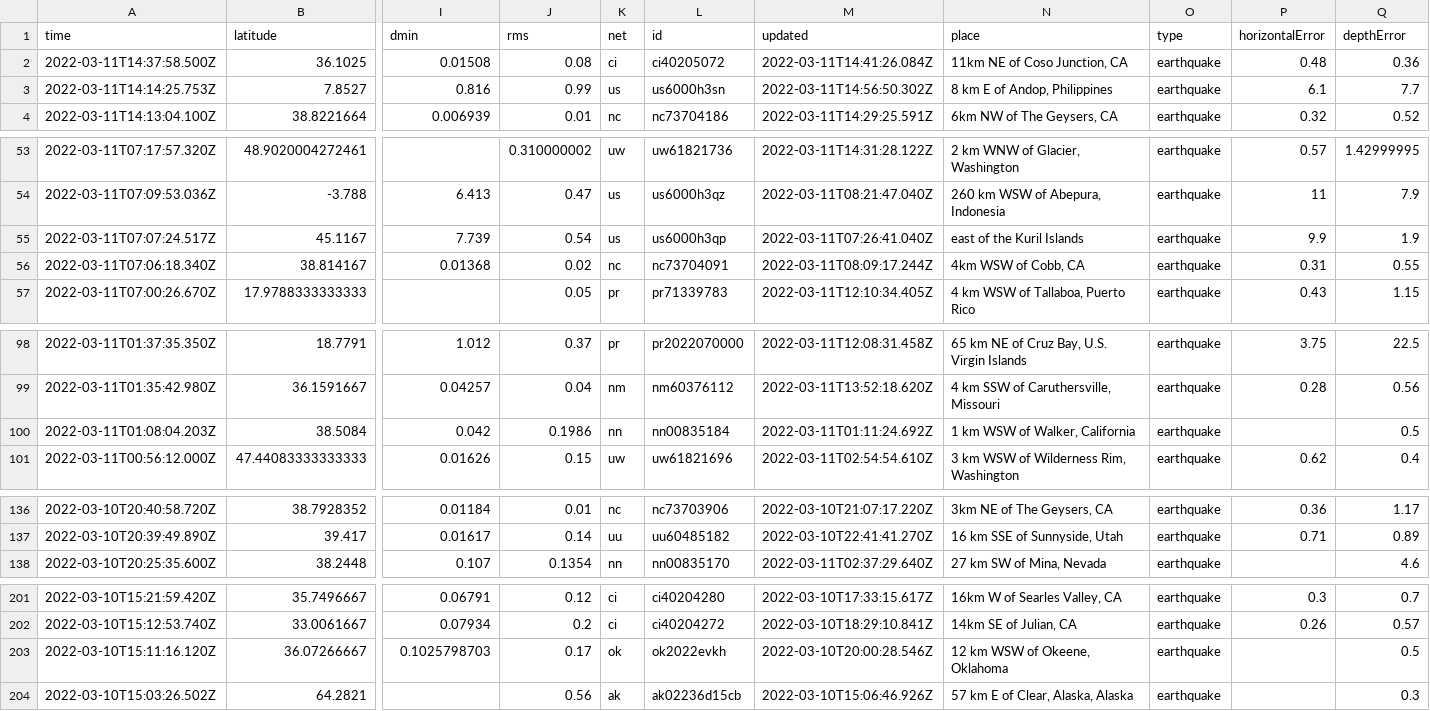
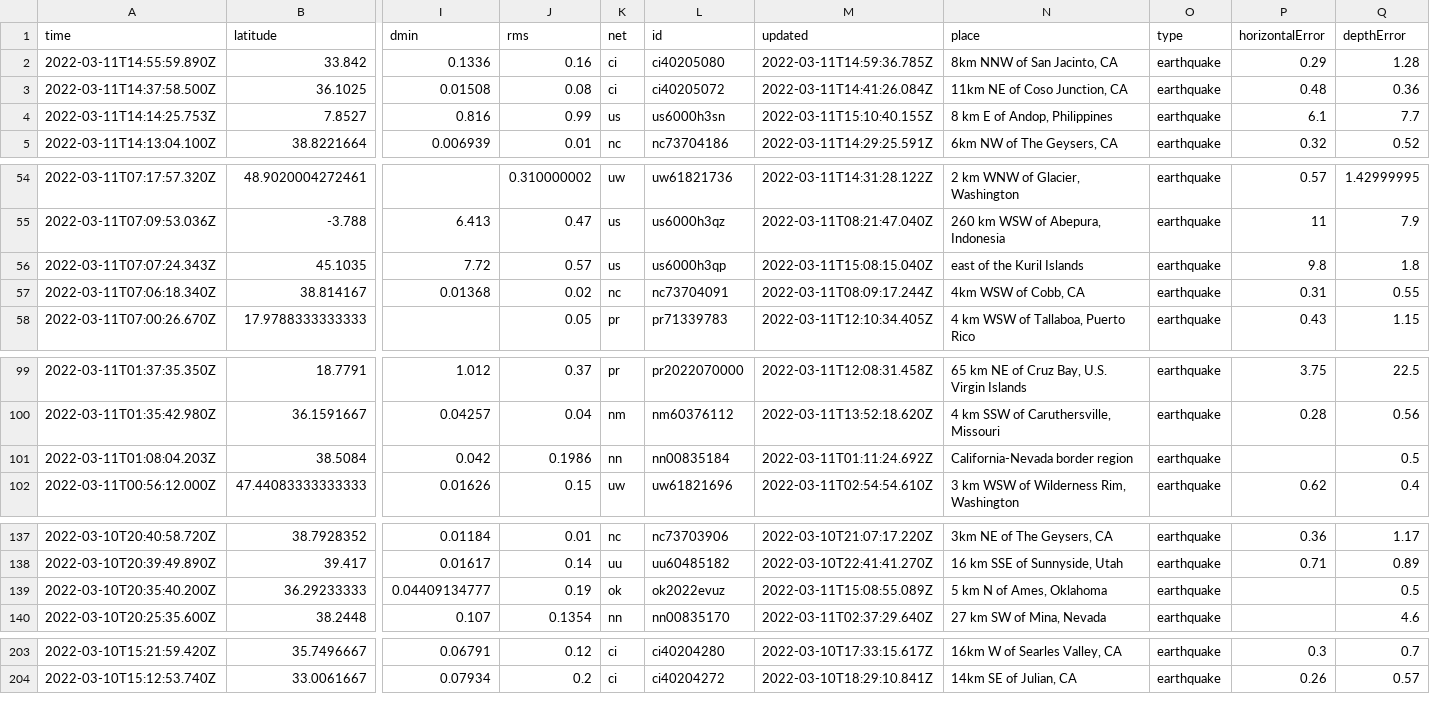
Before and after one commit to JohnnyBerkeley/Nicar2022_actions, a CSV file: usgs_current.csv, drawn as a sheet; only a part is shown, gaps mark what is left out; removed rows and columns are numbered as before the commit, all else as after; rows hold the shown columns only; the diff covers the shown part only; the diff names each change by its address in the sheet, - before the commit and + after, or states it on an @@ line.

```diff
--- a/usgs_current.csv
+++ b/usgs_current.csv
+row 2: 2022-03-11T14:55:59.890Z | 33.842 | 0.1336 | 0.16 | ci | ci40205080 | 2022-03-11T14:59:36.785Z | 8km NNW of San Jacinto, CA | earthquake | 0.29 | 1.28
-M4 (updated): 2022-03-11T14:56:50.302Z
+M4 (updated): 2022-03-11T15:10:40.155Z
-row 55: 2022-03-11T07:07:24.517Z | 45.1167 | 7.739 | 0.54 | us | us6000h3qp | 2022-03-11T07:26:41.040Z | east of the Kuril Islands | earthquake | 9.9 | 1.9
+row 56: 2022-03-11T07:07:24.343Z | 45.1035 | 7.72 | 0.57 | us | us6000h3qp | 2022-03-11T15:08:15.040Z | east of the Kuril Islands | earthquake | 9.8 | 1.8
-N101 (place): 1 km WSW of Walker, California
+N101 (place): California-Nevada border region
+row 139: 2022-03-10T20:35:40.200Z | 36.29233333 | 0.04409134777 | 0.19 | ok | ok2022evuz | 2022-03-11T15:08:55.089Z | 5 km N of Ames, Oklahoma | earthquake |  | 0.5
-row 203: 2022-03-10T15:11:16.120Z | 36.07266667 | 0.1025798703 | 0.17 | ok | ok2022evkh | 2022-03-10T20:00:28.546Z | 12 km WSW of Okeene, Oklahoma | earthquake |  | 0.5
-row 204: 2022-03-10T15:03:26.502Z | 64.2821 |  | 0.56 | ak | ak02236d15cb | 2022-03-10T15:06:46.926Z | 57 km E of Clear, Alaska, Alaska | earthquake |  | 0.3
```
Also changed, not shown: 2 edited cells elsewhere in this file, usgs_main.csv.
